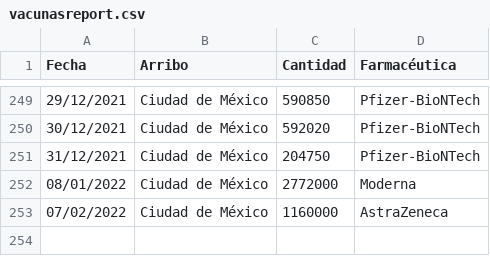
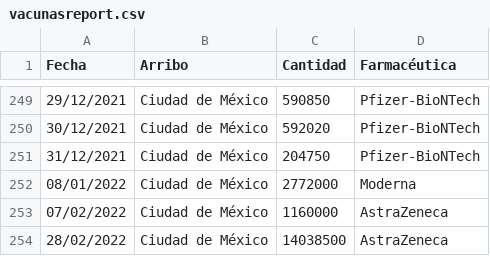
Before and after one commit to fdealbam/Vacunas, a CSV file: vacunasreport.csv, drawn as a sheet; only a part is shown, gaps mark what is left out; the diff names each change by its address in the sheet, - before the commit and + after, or states it on an @@ line.

Commit message:
Update vacunasreport.csv

```diff
--- a/vacunasreport.csv
+++ b/vacunasreport.csv
+row 254: 28/02/2022 | Ciudad de México | 14038500 | AstraZeneca
```
